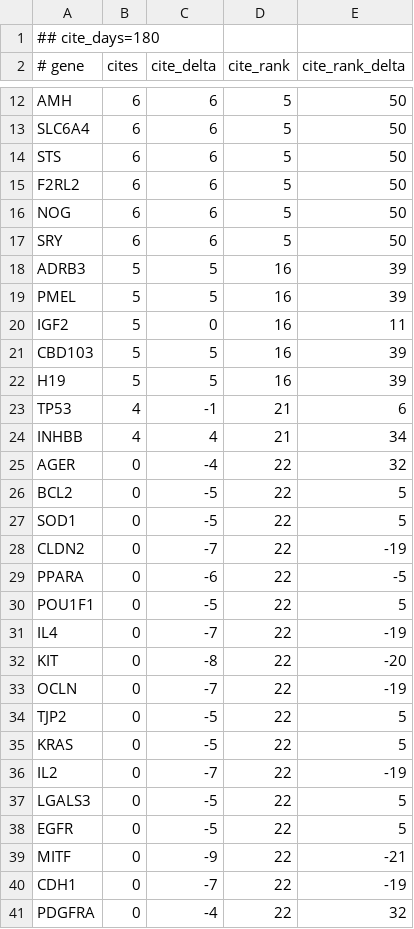
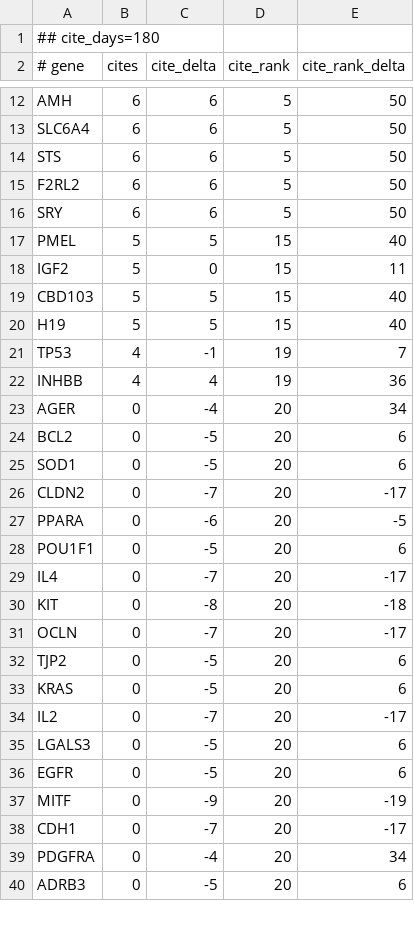
Before and after one commit to broadinstitute/gene-hints, a TSV file: data/canis-lupus-familiaris-pubmed-citations.tsv, drawn as a sheet; only a part is shown, gaps mark what is left out; the diff covers the shown part only.

```diff
--- a/data/canis-lupus-familiaris-pubmed-citations.tsv
+++ b/data/canis-lupus-familiaris-pubmed-citations.tsv
@@ -15,27 +15,26 @@ STS	6	6	5	50
 F2RL2	6	6	5	50
-NOG	6	6	5	50
 SRY	6	6	5	50
-ADRB3	5	5	16	39
-PMEL	5	5	16	39
-IGF2	5	0	16	11
-CBD103	5	5	16	39
-H19	5	5	16	39
-TP53	4	-1	21	6
-INHBB	4	4	21	34
-AGER	0	-4	22	32
-BCL2	0	-5	22	5
-SOD1	0	-5	22	5
-CLDN2	0	-7	22	-19
-PPARA	0	-6	22	-5
-POU1F1	0	-5	22	5
-IL4	0	-7	22	-19
-KIT	0	-8	22	-20
-OCLN	0	-7	22	-19
-TJP2	0	-5	22	5
-KRAS	0	-5	22	5
-IL2	0	-7	22	-19
-LGALS3	0	-5	22	5
-EGFR	0	-5	22	5
-MITF	0	-9	22	-21
-CDH1	0	-7	22	-19
-PDGFRA	0	-4	22	32
+PMEL	5	5	15	40
+IGF2	5	0	15	11
+CBD103	5	5	15	40
+H19	5	5	15	40
+TP53	4	-1	19	7
+INHBB	4	4	19	36
+AGER	0	-4	20	34
+BCL2	0	-5	20	6
+SOD1	0	-5	20	6
+CLDN2	0	-7	20	-17
+PPARA	0	-6	20	-5
+POU1F1	0	-5	20	6
+IL4	0	-7	20	-17
+KIT	0	-8	20	-18
+OCLN	0	-7	20	-17
+TJP2	0	-5	20	6
+KRAS	0	-5	20	6
+IL2	0	-7	20	-17
+LGALS3	0	-5	20	6
+EGFR	0	-5	20	6
+MITF	0	-9	20	-19
+CDH1	0	-7	20	-17
+PDGFRA	0	-4	20	34
+ADRB3	0	-5	20	6
```
Also changed, not shown: 1 added row, 2 removed rows and 63 edited cells elsewhere in this file, data/homo-sapiens-gene-hints.tsv, data/mus-musculus-pubmed-citations.tsv, 1 other file.
